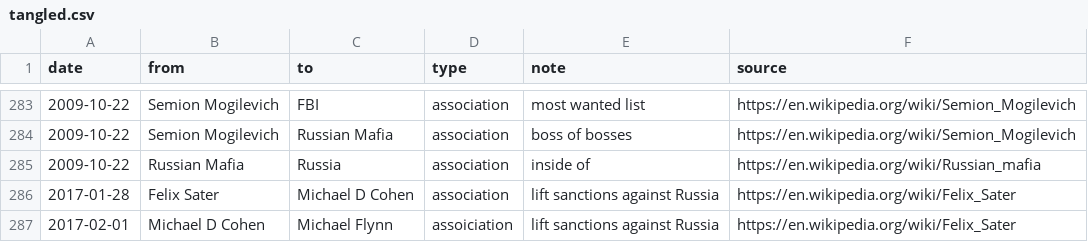
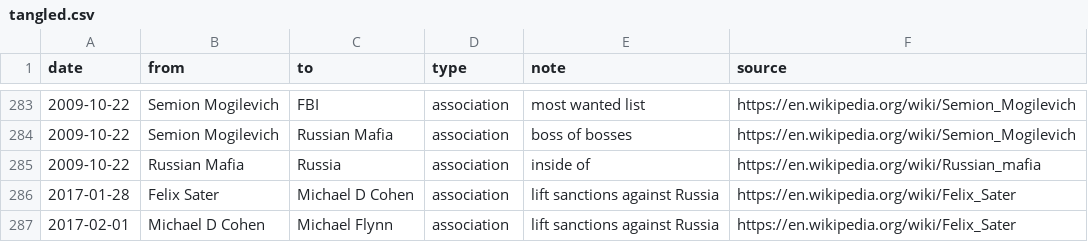
Before and after one commit to schnee/tangled, a CSV file: data/tangled.csv, drawn as a sheet; only a part is shown, gaps mark what is left out; the diff names each change by its address in the sheet, - before the commit and + after, or states it on an @@ line.

```diff
--- a/data/tangled.csv
+++ b/data/tangled.csv
-D287 (type): assoiciation
+D287 (type): association
```
Also changed, not shown: 2 other files.
